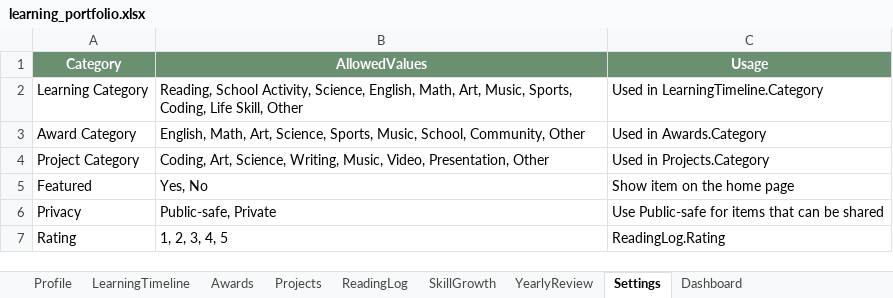
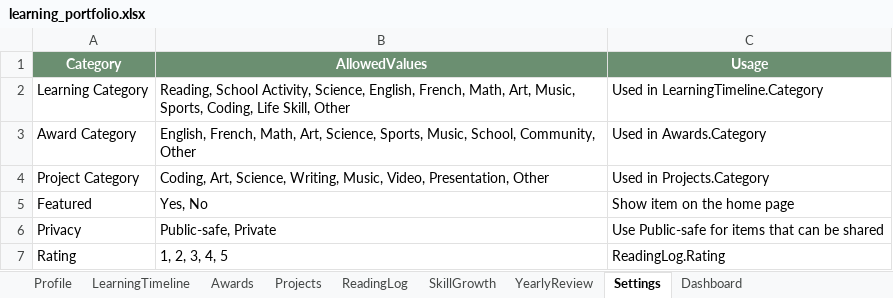
Before and after one commit to even182/richard-personal-hub, an Excel workbook: data/learning_portfolio.xlsx, sheet Settings, drawn as a sheet; values as stored, in another font and other column widths than the file's, no borders; table styles not drawn; the diff names each change by its address in the sheet, - before the commit and + after, or states it on an @@ line.

```diff
--- a/data/learning_portfolio.xlsx (sheet Settings)
+++ b/data/learning_portfolio.xlsx (sheet Settings)
-B2 (AllowedValues): …Science, English, Math, Art,…
+B2 (AllowedValues): …Science, English, French, Math, Art,…
-B3 (AllowedValues): English, Math, Art,…
+B3 (AllowedValues): English, French, Math, Art,…
```
Also changed, not shown: sheet ReadingLog, sheet LearningTimeline, sheet Projects, sheet Awards, sheet Dashboard, 1 other file.
